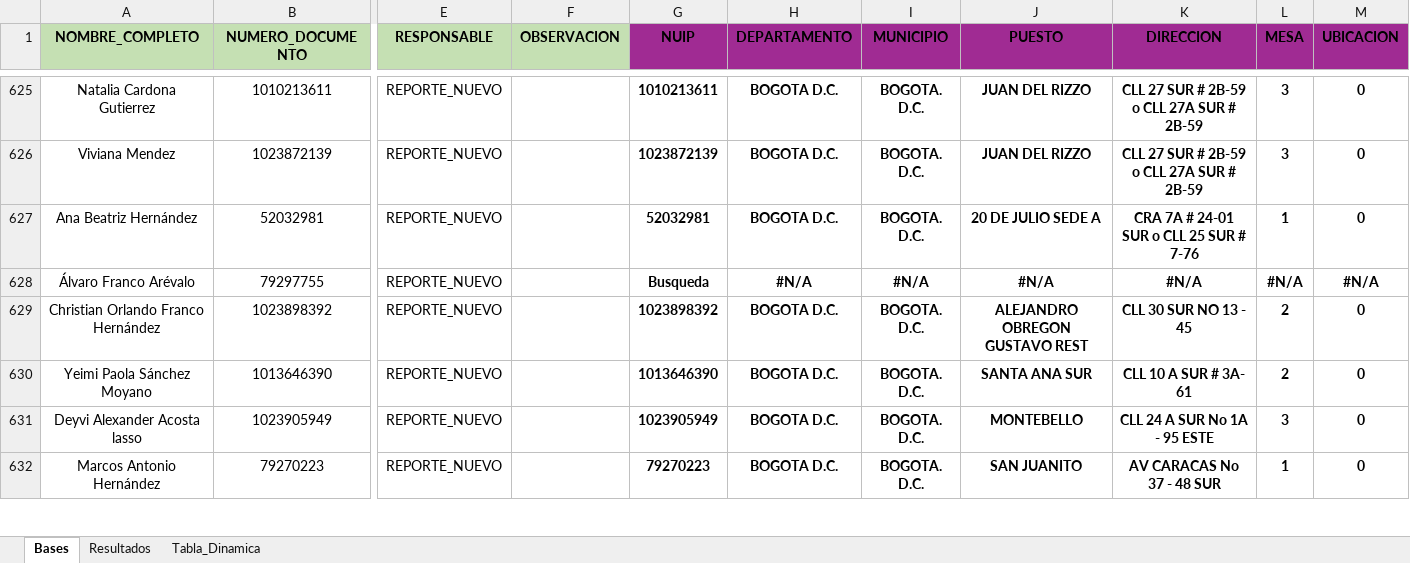
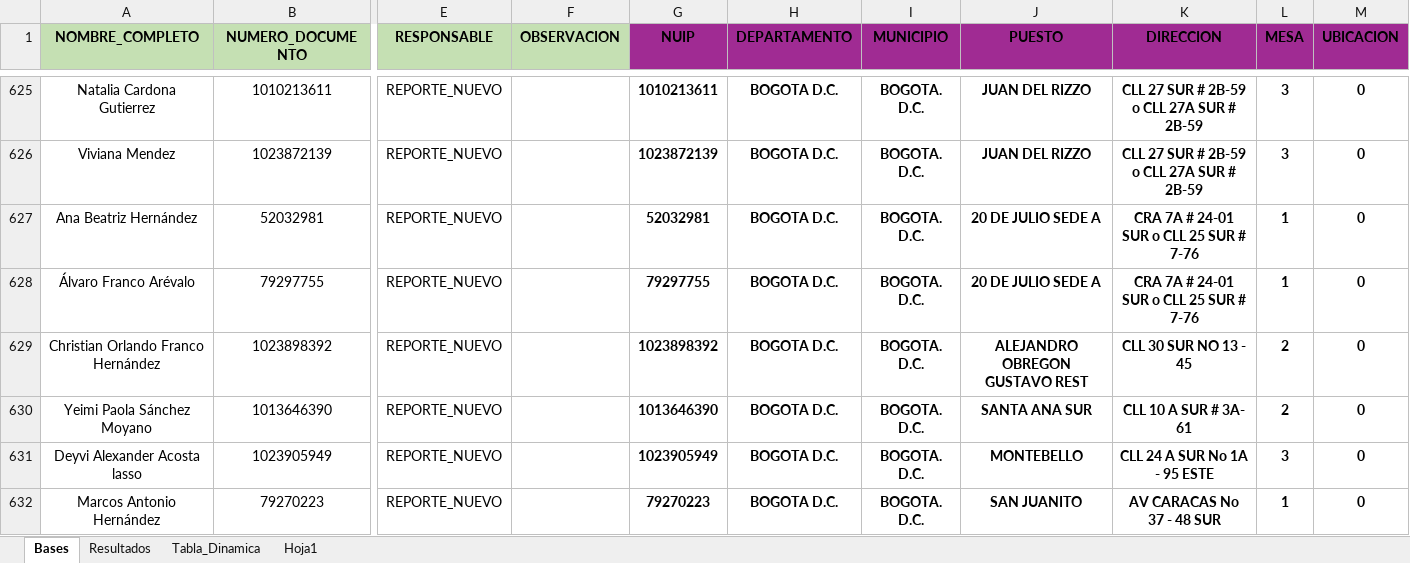
Before and after one commit to Maikol01996/PuestosVotacion, an Excel workbook: Archivos/Puestos_Jairo_01.xlsx, sheet Bases, drawn as a sheet; only a part is shown, gaps mark what is left out; values as stored, in another font and other column widths than the file's, no borders; the diff covers the shown part only; the diff names each change by its address in the sheet, - before the commit and + after, or states it on an @@ line.

```diff
--- a/Archivos/Puestos_Jairo_01.xlsx (sheet Bases)
+++ b/Archivos/Puestos_Jairo_01.xlsx (sheet Bases)
+sheet tab: Hoja1
-G628 (NUIP): Busqueda
+G628 (NUIP): 79297755
-H628 (DEPARTAMENTO): #N/A
+H628 (DEPARTAMENTO): BOGOTA D.C.
-I628 (MUNICIPIO): #N/A
+I628 (MUNICIPIO): BOGOTA. D.C.
-J628 (PUESTO): #N/A
+J628 (PUESTO): 20 DE JULIO SEDE A
-K628 (DIRECCION): #N/A
+K628 (DIRECCION): CRA 7A # 24-01 SUR o CLL 25 SUR # 7-76
-L628 (MESA): #N/A
+L628 (MESA): 1
-M628 (UBICACION): #N/A
+M628 (UBICACION): 0
```
Also changed, not shown: other rows of this sheet, sheet Resultados.
